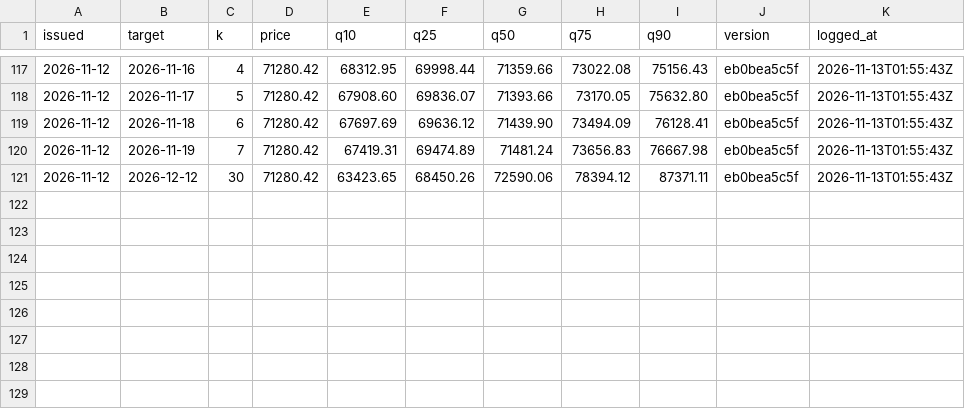
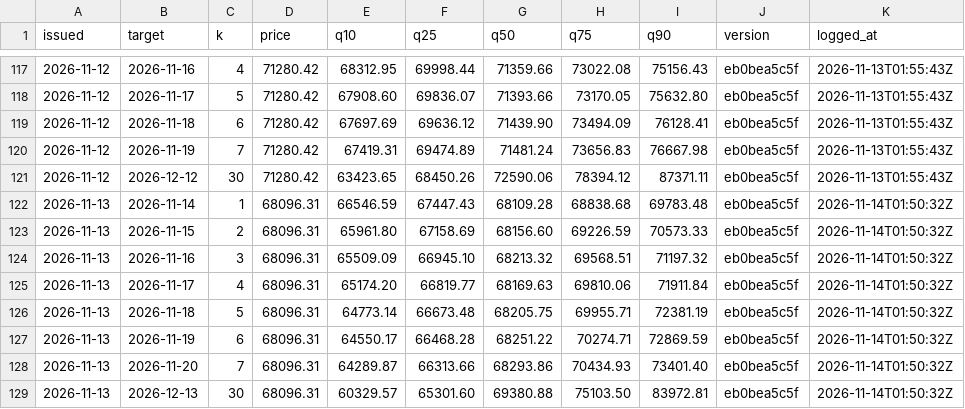
Before and after one commit to hcvt8683-netizen/bot-btc, a CSV file: data/forecast/forecast_log.csv, drawn as a sheet; only a part is shown, gaps mark what is left out.

```diff
--- a/data/forecast/forecast_log.csv
+++ b/data/forecast/forecast_log.csv
@@ -121 +121,9 @@
 2026-11-12,2026-12-12,30,71280.42,63423.65,68450.26,72590.06,78394.12,87371.11,eb0bea5c5f,2026-11-13T01:55:43Z
+2026-11-13,2026-11-14,1,68096.31,66546.59,67447.43,68109.28,68838.68,69783.48,eb0bea5c5f,2026-11-14T01:50:32Z
+2026-11-13,2026-11-15,2,68096.31,65961.80,67158.69,68156.60,69226.59,70573.33,eb0bea5c5f,2026-11-14T01:50:32Z
+2026-11-13,2026-11-16,3,68096.31,65509.09,66945.10,68213.32,69568.51,71197.32,eb0bea5c5f,2026-11-14T01:50:32Z
+2026-11-13,2026-11-17,4,68096.31,65174.20,66819.77,68169.63,69810.06,71911.84,eb0bea5c5f,2026-11-14T01:50:32Z
+2026-11-13,2026-11-18,5,68096.31,64773.14,66673.48,68205.75,69955.71,72381.19,eb0bea5c5f,2026-11-14T01:50:32Z
+2026-11-13,2026-11-19,6,68096.31,64550.17,66468.28,68251.22,70274.71,72869.59,eb0bea5c5f,2026-11-14T01:50:32Z
+2026-11-13,2026-11-20,7,68096.31,64289.87,66313.66,68293.86,70434.93,73401.40,eb0bea5c5f,2026-11-14T01:50:32Z
+2026-11-13,2026-12-13,30,68096.31,60329.57,65301.60,69380.88,75103.50,83972.81,eb0bea5c5f,2026-11-14T01:50:32Z
```
Also changed, not shown: data/entry/entry_log.csv, data/exit/exit_log.csv, 31 other files.
